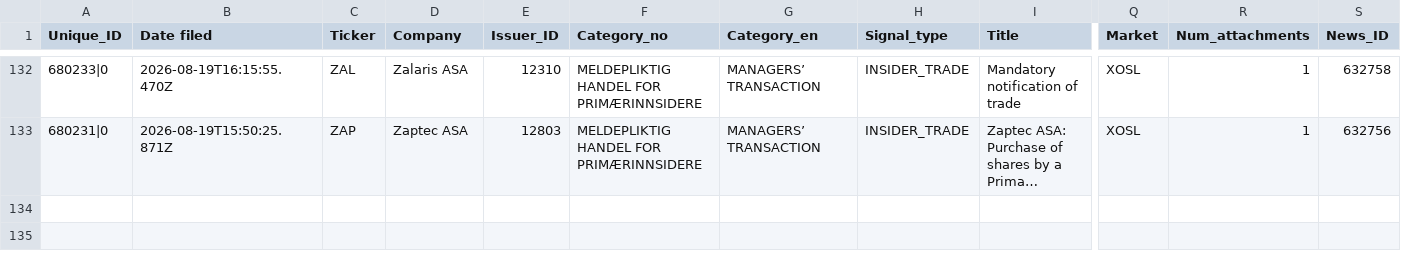
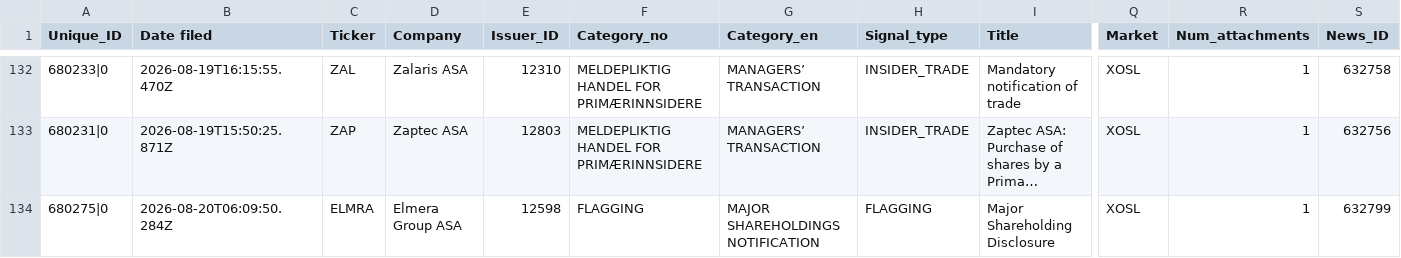
Before and after one commit to mariuslandmark-ai/insider-tracker-no, a CSV file: data/insider_trades.csv, drawn as a sheet; only a part is shown, gaps mark what is left out; long unchanged cells end in …; rows hold the shown columns only; the diff names each change by its address in the sheet, - before the commit and + after, or states it on an @@ line.

```diff
--- a/data/insider_trades.csv
+++ b/data/insider_trades.csv
+row 134: 680275|0 | 2026-08-20T06:09:50.284Z | ELMRA | Elmera Group ASA | 12598 | FLAGGING | MAJOR SHAREHOLDINGS NOTIFICATION | FLAGGING | Major Shareholding Disclosure | XOSL | 1 | 632799
```
